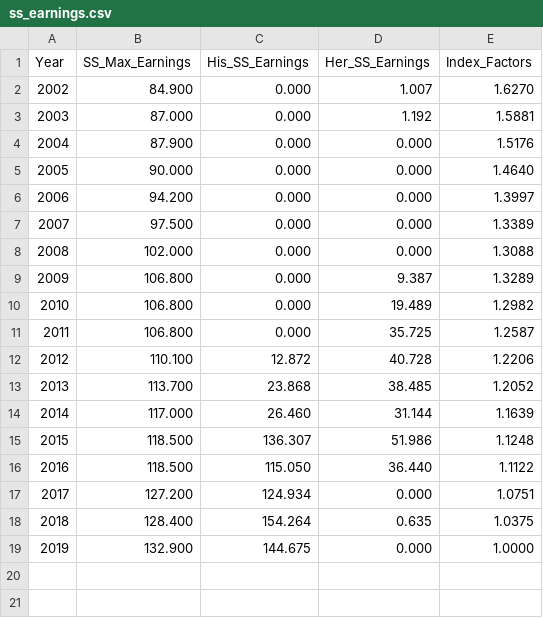
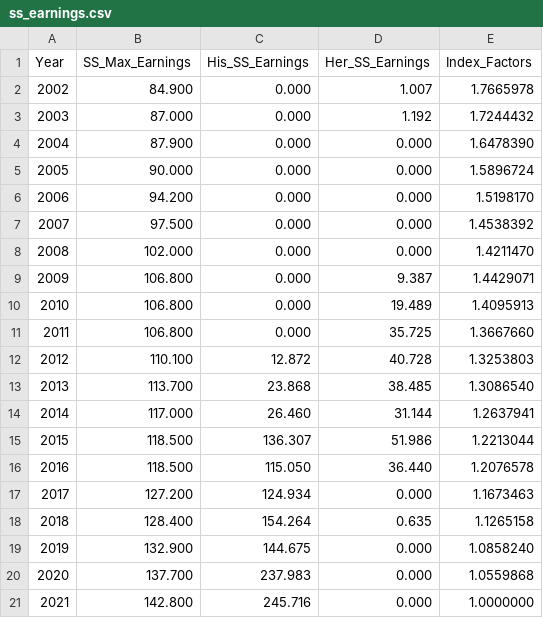
Before and after one commit to chriskelly/LifeFinances, a CSV file: data/ss_earnings.csv, drawn as a sheet.

```diff
--- a/data/ss_earnings.csv
+++ b/data/ss_earnings.csv
@@ -1,19 +1,21 @@
 Year,SS_Max_Earnings,His_SS_Earnings,Her_SS_Earnings,Index_Factors
-2002,84.900,0.000,1.007,1.6270
-2003,87.000,0.000,1.192,1.5881
-2004,87.900,0.000,0.000,1.5176
-2005,90.000,0.000,0.000,1.4640
-2006,94.200,0.000,0.000,1.3997
-2007,97.500,0.000,0.000,1.3389
-2008,102.000,0.000,0.000,1.3088
-2009,106.800,0.000,9.387,1.3289
-2010,106.800,0.000,19.489,1.2982
-2011,106.800,0.000,35.725,1.2587
-2012,110.100,12.872,40.728,1.2206
-2013,113.700,23.868,38.485,1.2052
-2014,117.000,26.460,31.144,1.1639
-2015,118.500,136.307,51.986,1.1248
-2016,118.500,115.050,36.440,1.1122
-2017,127.200,124.934,0.000,1.0751
-2018,128.400,154.264,0.635,1.0375
-2019,132.900,144.675,0.000,1.0000
+2002,84.900,0.000,1.007,1.7665978
+2003,87.000,0.000,1.192,1.7244432
+2004,87.900,0.000,0.000,1.6478390
+2005,90.000,0.000,0.000,1.5896724
+2006,94.200,0.000,0.000,1.5198170
+2007,97.500,0.000,0.000,1.4538392
+2008,102.000,0.000,0.000,1.4211470
+2009,106.800,0.000,9.387,1.4429071
+2010,106.800,0.000,19.489,1.4095913
+2011,106.800,0.000,35.725,1.3667660
+2012,110.100,12.872,40.728,1.3253803
+2013,113.700,23.868,38.485,1.3086540
+2014,117.000,26.460,31.144,1.2637941
+2015,118.500,136.307,51.986,1.2213044
+2016,118.500,115.050,36.440,1.2076578
+2017,127.200,124.934,0.000,1.1673463
+2018,128.400,154.264,0.635,1.1265158
+2019,132.900,144.675,0.000,1.0858240
+2020,137.700,237.983,0.000,1.0559868
+2021,142.800,245.716,0.000,1.0000000
```
Also changed, not shown: 1 other file.
